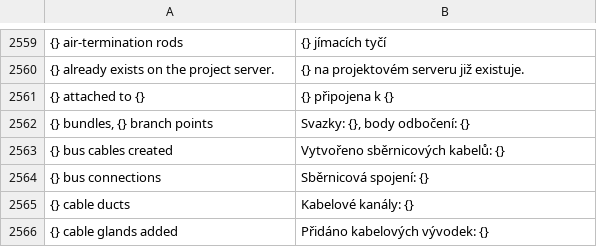
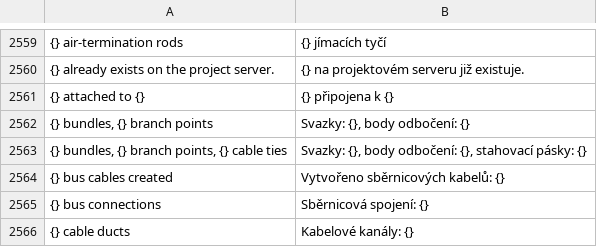
Before and after one commit to Zantobix/OpenECraft, a TSV file: crates/openecraft-i18n/src/catalog/editor/cs.tsv, drawn as a sheet; only a part is shown, gaps mark what is left out; the shorter side is filled out with more unchanged rows; the diff names each change by its address in the sheet, - before the commit and + after, or states it on an @@ line.

```diff
--- a/crates/openecraft-i18n/src/catalog/editor/cs.tsv
+++ b/crates/openecraft-i18n/src/catalog/editor/cs.tsv
+row 2563: {} bundles, {} branch points, {} cable ties | Svazky: {}, body odbočení: {}, stahovací pásky: {}
```
Also changed, not shown: crates/openecraft-i18n/src/catalog/editor/pl.tsv, crates/openecraft-i18n/src/catalog/editor/required.tsv, 49 other files.
